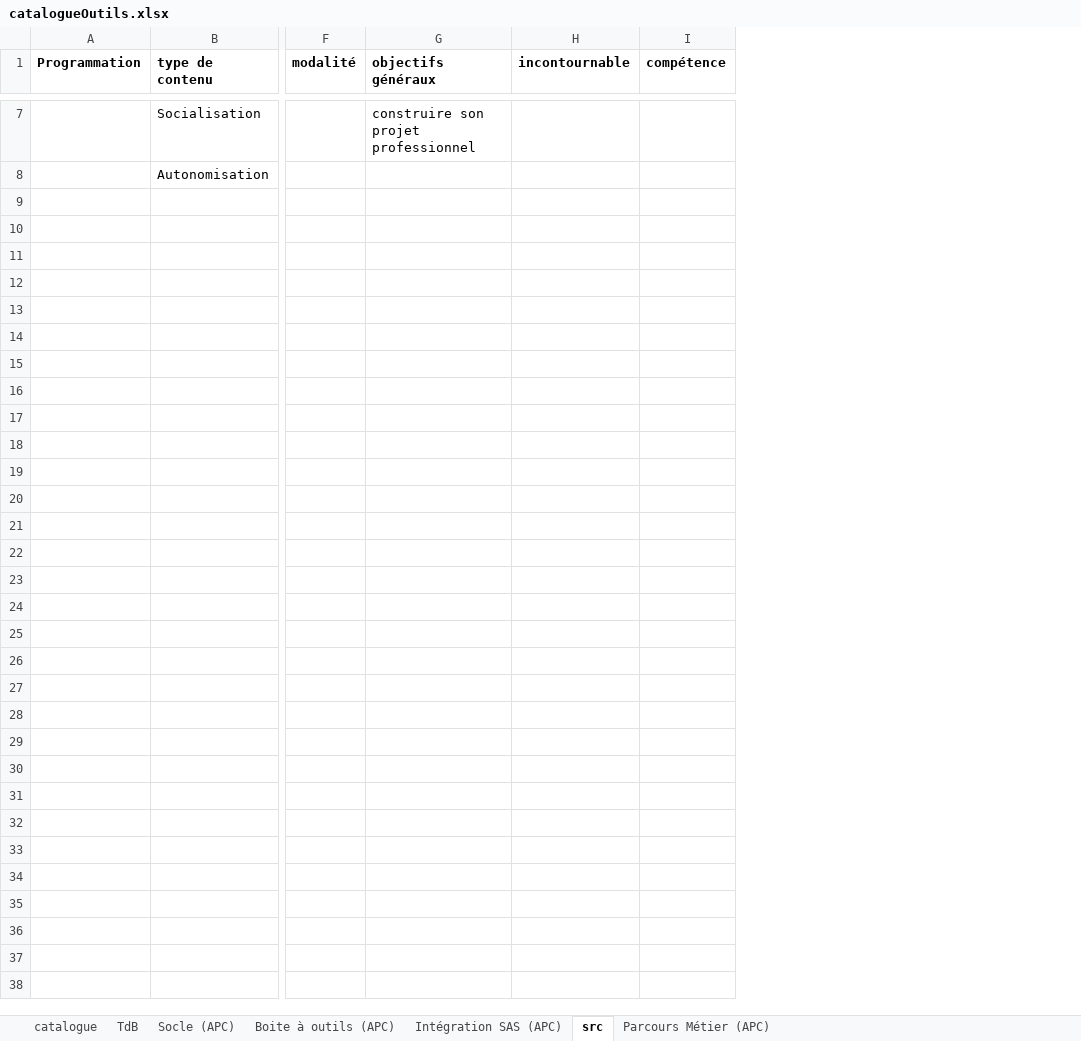
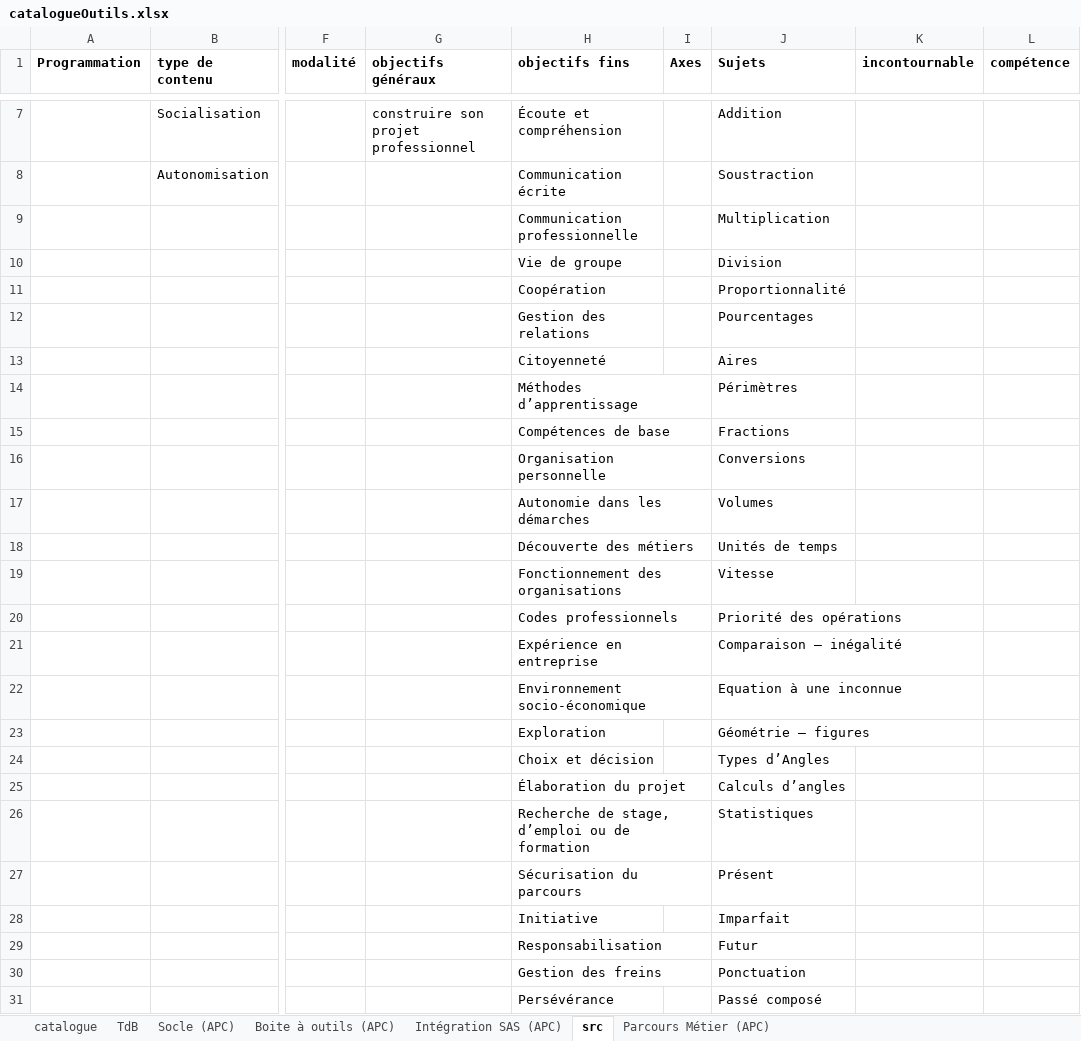
Before and after one commit to Deuteronome/tool_list, an Excel workbook: src/catalogueOutils.xlsx, sheet src, drawn as a sheet; only a part is shown, gaps mark what is left out; values as stored, in another font and other column widths than the file's, no borders; rows hold the shown columns only; the diff covers the shown part only; the diff names each change by its address in the sheet, - before the commit and + after, or states it on an @@ line.

Commit message:
Ajustement des tableau / keycode pour id unique + les besoins + les thèmes + autonomie + lien jeunes + description

```diff
--- a/src/catalogueOutils.xlsx (sheet src)
+++ b/src/catalogueOutils.xlsx (sheet src)
+column H (objectifs fins), rows 7-12: Écoute et compréhension | Communication écrite | Communication professionnelle | Vie de groupe | Coopération | Gestion des relations
+column I (Axes), empty
+column J (Sujets), rows 7-12: Addition | Soustraction | Multiplication | Division | Proportionnalité | Pourcentages
+row 13:  |  |  |  | Citoyenneté |  | Aires
+row 14:  |  |  |  | Méthodes d’apprentissage |  | Périmètres
+row 15:  |  |  |  | Compétences de base |  | Fractions
+row 16:  |  |  |  | Organisation personnelle |  | Conversions
+row 17:  |  |  |  | Autonomie dans les démarches |  | Volumes
+row 18:  |  |  |  | Découverte des métiers |  | Unités de temps
+row 19:  |  |  |  | Fonctionnement des organisations |  | Vitesse
+row 20:  |  |  |  | Codes professionnels |  | Priorité des opérations
+row 21:  |  |  |  | Expérience en entreprise |  | Comparaison – inégalité
+row 22:  |  |  |  | Environnement socio-économique |  | Equation à une inconnue
+row 23:  |  |  |  | Exploration |  | Géométrie – figures
+row 24:  |  |  |  | Choix et décision |  | Types d’Angles
+row 25:  |  |  |  | Élaboration du projet |  | Calculs d’angles
+row 26:  |  |  |  | Recherche de stage, d’emploi ou de formation |  | Statistiques
+row 27:  |  |  |  | Sécurisation du parcours |  | Présent
+row 28:  |  |  |  | Initiative |  | Imparfait
+row 29:  |  |  |  | Responsabilisation |  | Futur
+row 30:  |  |  |  | Gestion des freins |  | Ponctuation
+row 31:  |  |  |  | Persévérance |  | Passé composé
```
Also changed, not shown: 35 added rows elsewhere in this sheet, sheet catalogue, sheet TdB, sheet Socle (APC), sheet Parcours Métier (APC), sheet Boite à outils (APC), sheet Intégration SAS (APC), formulas that keep their value, hidden cells, charts or pictures, 2 other files.
